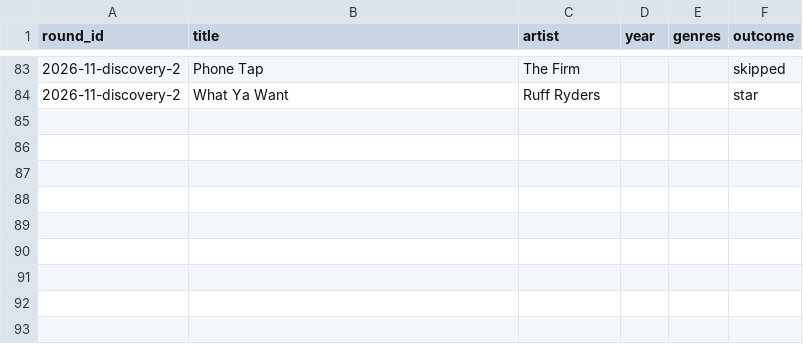
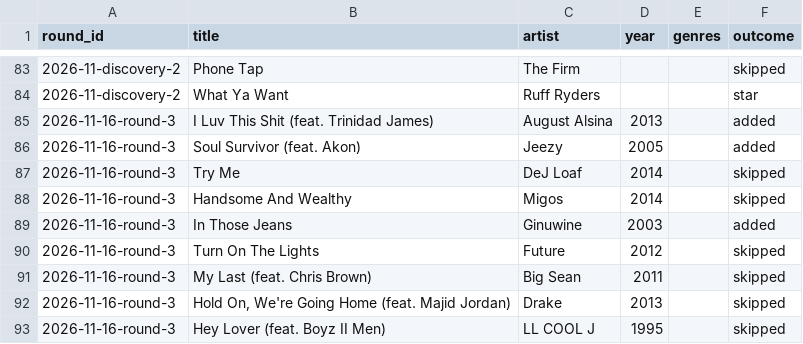
Before and after one commit to 79cbd8hmgj-wq/Evan-s-Found-Music, a CSV file: data/historical_rounds.csv, drawn as a sheet; only a part is shown, gaps mark what is left out; the diff names each change by its address in the sheet, - before the commit and + after, or states it on an @@ line.

Commit message:
data: append fully labeled eligible Round 3 evaluation outcomes

```diff
--- a/data/historical_rounds.csv
+++ b/data/historical_rounds.csv
+row 85: 2026-11-16-round-3 | I Luv This Shit (feat. Trinidad James) | August Alsina | 2013 |  | added
+row 86: 2026-11-16-round-3 | Soul Survivor (feat. Akon) | Jeezy | 2005 |  | added
+row 87: 2026-11-16-round-3 | Try Me | DeJ Loaf | 2014 |  | skipped
+row 88: 2026-11-16-round-3 | Handsome And Wealthy | Migos | 2014 |  | skipped
+row 89: 2026-11-16-round-3 | In Those Jeans | Ginuwine | 2003 |  | added
+row 90: 2026-11-16-round-3 | Turn On The Lights | Future | 2012 |  | skipped
+row 91: 2026-11-16-round-3 | My Last (feat. Chris Brown) | Big Sean | 2011 |  | skipped
+row 92: 2026-11-16-round-3 | Hold On, We're Going Home (feat. Majid Jordan) | Drake | 2013 |  | skipped
+row 93: 2026-11-16-round-3 | Hey Lover (feat. Boyz II Men) | LL COOL J | 1995 |  | skipped
```
